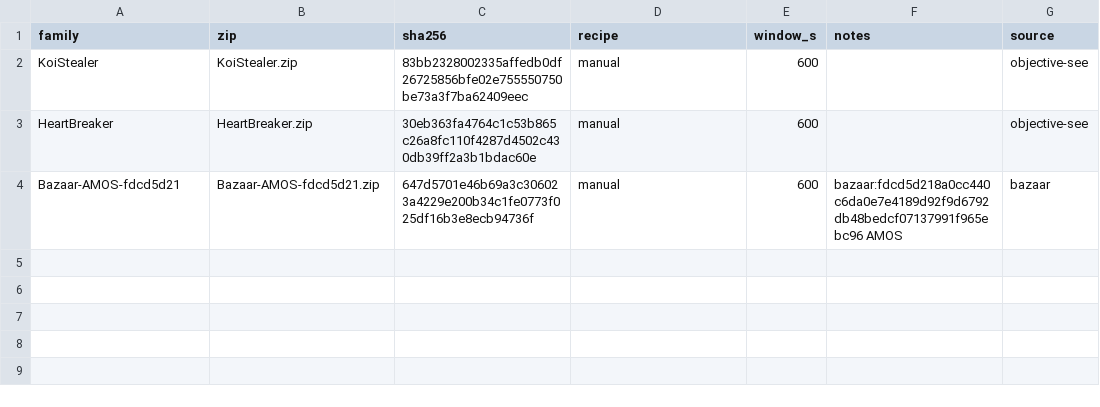
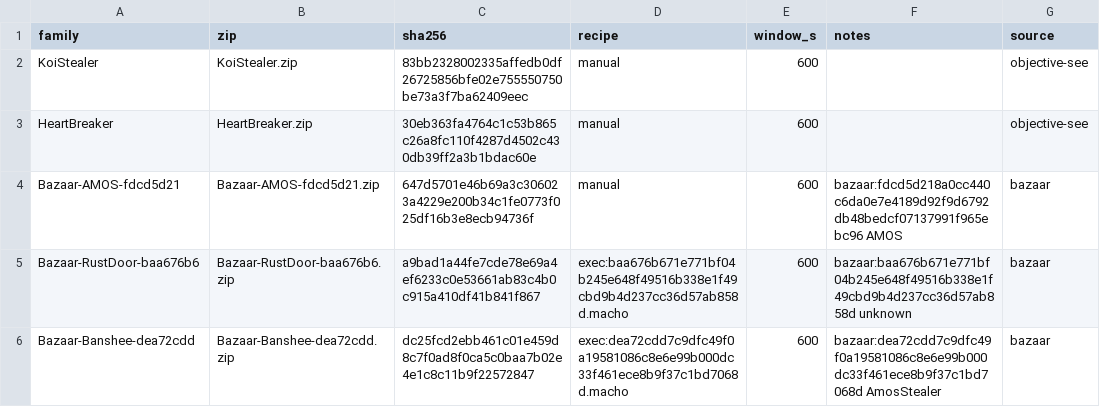
Before and after one commit to fcavallari/ficus, a TSV file: lab/manifest.tsv, drawn as a sheet; the diff names each change by its address in the sheet, - before the commit and + after, or states it on an @@ line.

```diff
--- a/lab/manifest.tsv
+++ b/lab/manifest.tsv
+row 5: Bazaar-RustDoor-baa676b6 | Bazaar-RustDoor-baa676b6.zip | a9bad1a44fe7cde78e69a4ef6233c0e53661ab83c4b0c915a410df41b841f867 | exec:baa676b671e771bf04b245e648f49516b338e1f49cbd9b4d237cc36d57ab858d.macho | 600 | bazaar:baa676b671e771bf04b245e648f49516b338e1f49cbd9b4d237cc36d57ab858d unknown | bazaar
+row 6: Bazaar-Banshee-dea72cdd | Bazaar-Banshee-dea72cdd.zip | dc25fcd2ebb461c01e459d8c7f0ad8f0ca5c0baa7b02e4e1c8c11b9f22572847 | exec:dea72cdd7c9dfc49f0a19581086c8e6e99b000dc33f461ece8b9f37c1bd7068d.macho | 600 | bazaar:dea72cdd7c9dfc49f0a19581086c8e6e99b000dc33f461ece8b9f37c1bd7068d AmosStealer | bazaar
```
Also changed, not shown: 4 other files.
